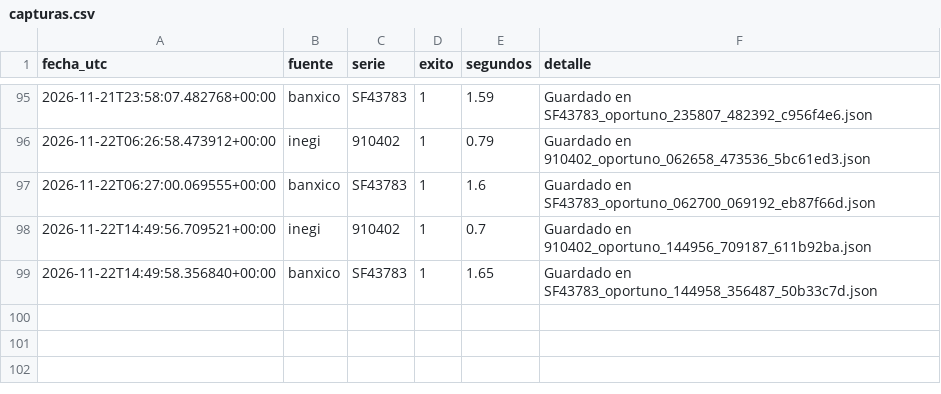
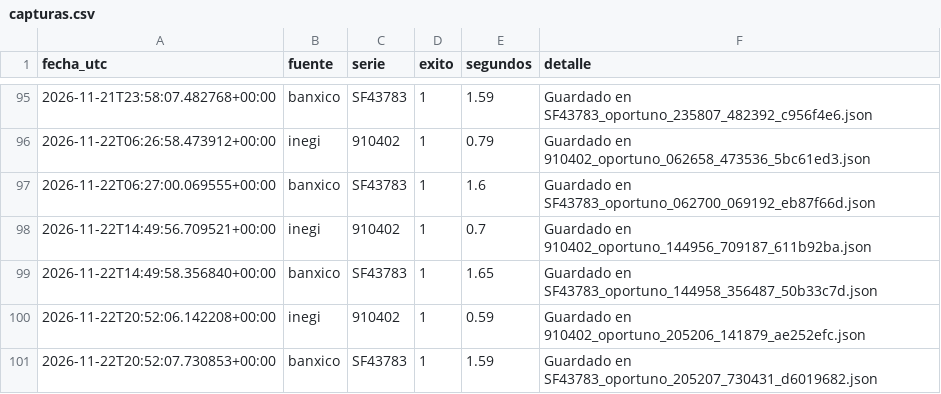
Before and after one commit to NancyHaideVazquez/trusted-data-lab, a CSV file: logs/capturas.csv, drawn as a sheet; only a part is shown, gaps mark what is left out.

Commit message:
Captura automatica 2026-11-22

```diff
--- a/logs/capturas.csv
+++ b/logs/capturas.csv
@@ -99 +99,3 @@ fecha_utc,fuente,serie,exito,segundos,detalle
 2026-11-22T14:49:58.356840+00:00,banxico,SF43783,1,1.65,Guardado en SF43783_oportuno_144958_356487_50b33c7d.json
+2026-11-22T20:52:06.142208+00:00,inegi,910402,1,0.59,Guardado en 910402_oportuno_205206_141879_ae252efc.json
+2026-11-22T20:52:07.730853+00:00,banxico,SF43783,1,1.59,Guardado en SF43783_oportuno_205207_730431_d6019682.json
```
Also changed, not shown: 2 other files.
